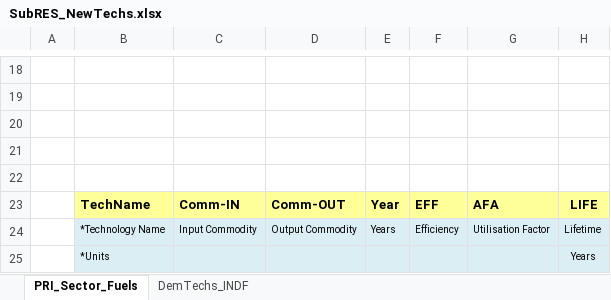
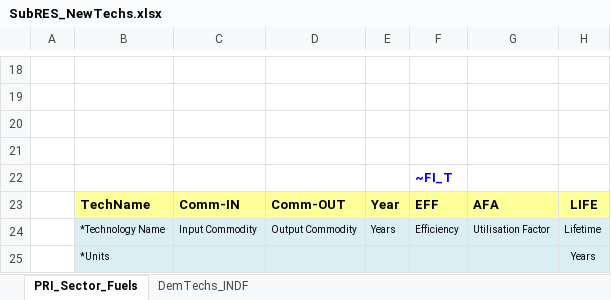
Before and after one commit to Tamenew/INDIND, an Excel workbook: SubRES_TMPL/SubRES_NewTechs.xlsx, sheet PRI_Sector_Fuels, drawn as a sheet; only a part is shown, gaps mark what is left out; values as stored, in another font and other column widths than the file's, no borders; charts and pictures not drawn; the diff names each change by its address in the sheet, - before the commit and + after, or states it on an @@ line.

```diff
--- a/SubRES_TMPL/SubRES_NewTechs.xlsx (sheet PRI_Sector_Fuels)
+++ b/SubRES_TMPL/SubRES_NewTechs.xlsx (sheet PRI_Sector_Fuels)
-F22: (empty)
+F22: ~FI_T
```
Also changed, not shown: VT_REG_PRI_V01.xlsx.
